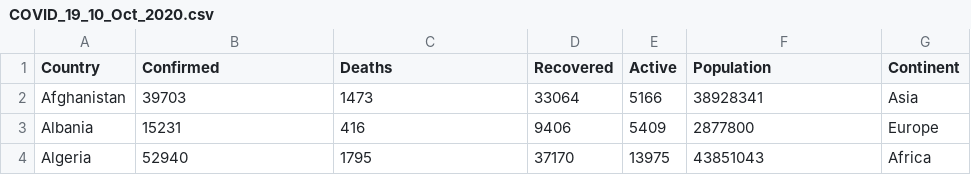
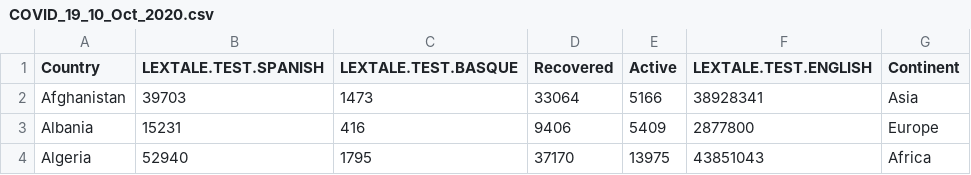
Before and after one commit to PurnaPerera/Bubble, a CSV file: data/COVID_19_10_Oct_2020.csv, drawn as a sheet; only a part is shown.

Commit message:
Update COVID_19_10_Oct_2020.csv

```diff
--- a/data/COVID_19_10_Oct_2020.csv
+++ b/data/COVID_19_10_Oct_2020.csv
@@ -1,2 +1,2 @@
-Country,Confirmed,Deaths,Recovered,Active,Population,Continent
+Country,LEXTALE.TEST.SPANISH,LEXTALE.TEST.BASQUE,Recovered,Active,LEXTALE.TEST.ENGLISH,Continent
 Afghanistan,39703,1473,33064,5166,38928341,Asia
```
